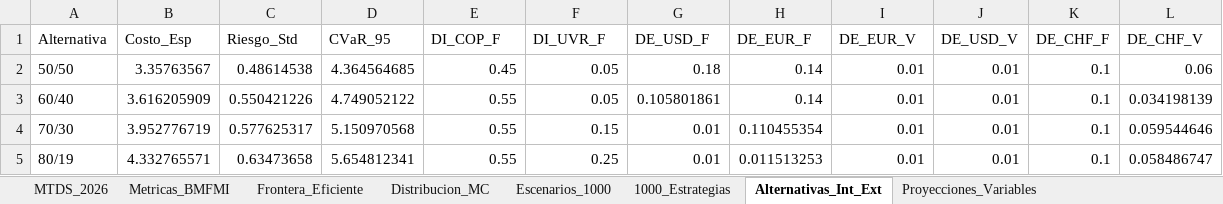
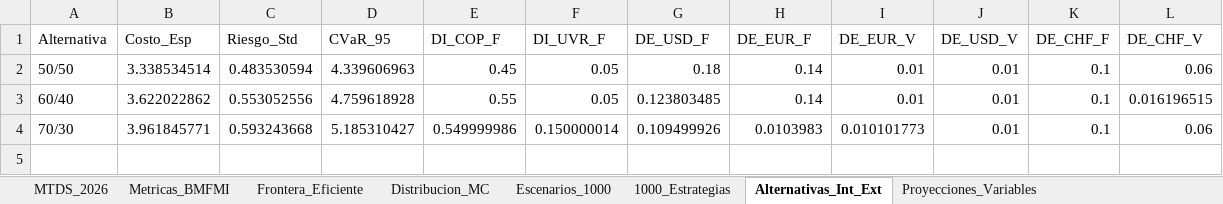
Before and after one commit to pguzman201510-maker/MTDS, an Excel workbook: MTDS_2026_Resultados.xlsx, sheet Alternativas_Int_Ext, drawn as a sheet; values as stored, in another font and other column widths than the file's, no borders; the diff names each change by its address in the sheet, - before the commit and + after, or states it on an @@ line.

```diff
--- a/MTDS_2026_Resultados.xlsx (sheet Alternativas_Int_Ext)
+++ b/MTDS_2026_Resultados.xlsx (sheet Alternativas_Int_Ext)
-B2 (Costo_Esp): 3.35763567
+B2 (Costo_Esp): 3.338534514
-C2 (Riesgo_Std): 0.48614538
+C2 (Riesgo_Std): 0.483530594
-D2 (CVaR_95): 4.364564685
+D2 (CVaR_95): 4.339606963
-B3 (Costo_Esp): 3.616205909
+B3 (Costo_Esp): 3.622022862
-C3 (Riesgo_Std): 0.550421226
+C3 (Riesgo_Std): 0.553052556
-D3 (CVaR_95): 4.749052122
+D3 (CVaR_95): 4.759618928
-G3 (DE_USD_F): 0.105801861
+G3 (DE_USD_F): 0.123803485
-L3 (DE_CHF_V): 0.034198139
+L3 (DE_CHF_V): 0.016196515
-B4 (Costo_Esp): 3.952776719
+B4 (Costo_Esp): 3.961845771
-C4 (Riesgo_Std): 0.577625317
+C4 (Riesgo_Std): 0.593243668
-D4 (CVaR_95): 5.150970568
+D4 (CVaR_95): 5.185310427
-E4 (DI_COP_F): 0.55
+E4 (DI_COP_F): 0.549999986
-F4 (DI_UVR_F): 0.15
+F4 (DI_UVR_F): 0.150000014
-G4 (DE_USD_F): 0.01
+G4 (DE_USD_F): 0.109499926
-H4 (DE_EUR_F): 0.110455354
+H4 (DE_EUR_F): 0.0103983
-I4 (DE_EUR_V): 0.01
+I4 (DE_EUR_V): 0.010101773
-L4 (DE_CHF_V): 0.059544646
+L4 (DE_CHF_V): 0.06
-row 5: 80/19 | 4.332765571 | 0.63473658 | 5.654812341 | 0.55 | 0.25 | 0.01 | 0.011513253 | 0.01 | 0.01 | 0.1 | 0.058486747
```
Also changed, not shown: sheet Escenarios_1000, sheet Proyecciones_Variables, sheet 1000_Estrategias, sheet Distribucion_MC, sheet Frontera_Eficiente, sheet Metricas_BMFMI, 4 other files.
